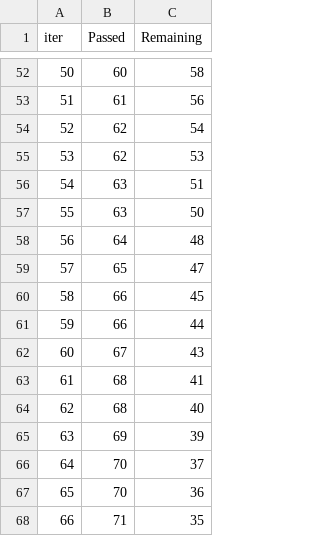
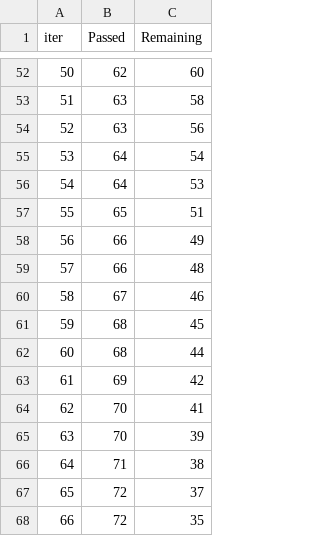
Before and after one commit to Akshay-Paunikar/iNeuron_End_to_End_ML_Live, a TSV file: catboost_info/time_left.tsv, drawn as a sheet; only a part is shown, gaps mark what is left out; the diff covers the shown part only.

```diff
--- a/catboost_info/time_left.tsv
+++ b/catboost_info/time_left.tsv
@@ -52,17 +52,17 @@ iter	Passed	Remaining
-50	60	58
-51	61	56
-52	62	54
-53	62	53
-54	63	51
-55	63	50
-56	64	48
-57	65	47
-58	66	45
-59	66	44
-60	67	43
-61	68	41
-62	68	40
-63	69	39
-64	70	37
-65	70	36
-66	71	35
+50	62	60
+51	63	58
+52	63	56
+53	64	54
+54	64	53
+55	65	51
+56	66	49
+57	66	48
+58	67	46
+59	68	45
+60	68	44
+61	69	42
+62	70	41
+63	70	39
+64	71	38
+65	72	37
+66	72	35
```
Also changed, not shown: 136 edited cells elsewhere in this file, 17 other files.
